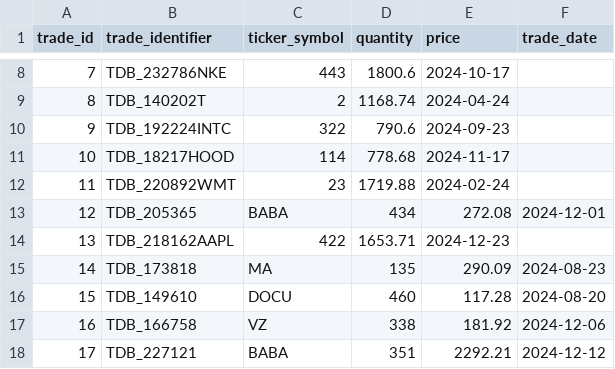
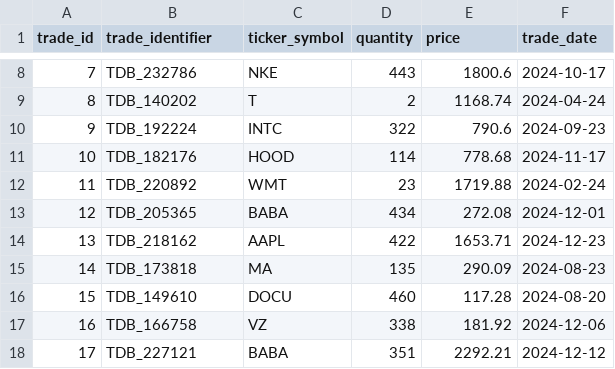
Before and after one commit to FullStackLabsCa/boca-bc24-java-core-problems, a CSV file: src/problems/jdbc/trading/assets/trades_sample_1000.csv, drawn as a sheet; only a part is shown, gaps mark what is left out; the diff covers the shown part only.

```diff
--- a/src/problems/jdbc/trading/assets/trades_sample_1000.csv
+++ b/src/problems/jdbc/trading/assets/trades_sample_1000.csv
@@ -8,8 +8,8 @@ trade_id,trade_identifier,ticker_symbol,quantity,price,trade_date
-7,TDB_232786NKE,443,1800.6,2024-10-17
-8,TDB_140202T,2,1168.74,2024-04-24
-9,TDB_192224INTC,322,790.6,2024-09-23
-10,TDB_18217HOOD,114,778.68,2024-11-17
-11,TDB_220892WMT,23,1719.88,2024-02-24
+7,TDB_232786,NKE,443,1800.6,2024-10-17
+8,TDB_140202,T,2,1168.74,2024-04-24
+9,TDB_192224,INTC,322,790.6,2024-09-23
+10,TDB_182176,HOOD,114,778.68,2024-11-17
+11,TDB_220892,WMT,23,1719.88,2024-02-24
 12,TDB_205365,BABA,434,272.08,2024-12-01
-13,TDB_218162AAPL,422,1653.71,2024-12-23
+13,TDB_218162,AAPL,422,1653.71,2024-12-23
 14,TDB_173818,MA,135,290.09,2024-08-23
```
Also changed, not shown: 30 edited cells elsewhere in this file, 13 other files.
